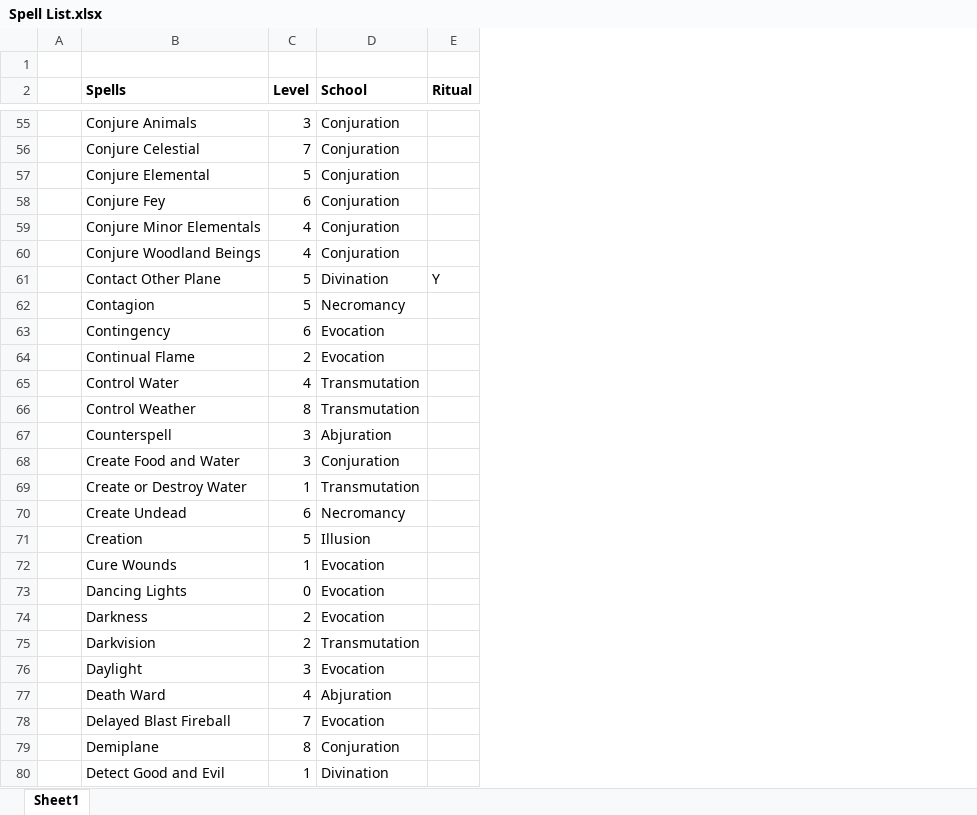
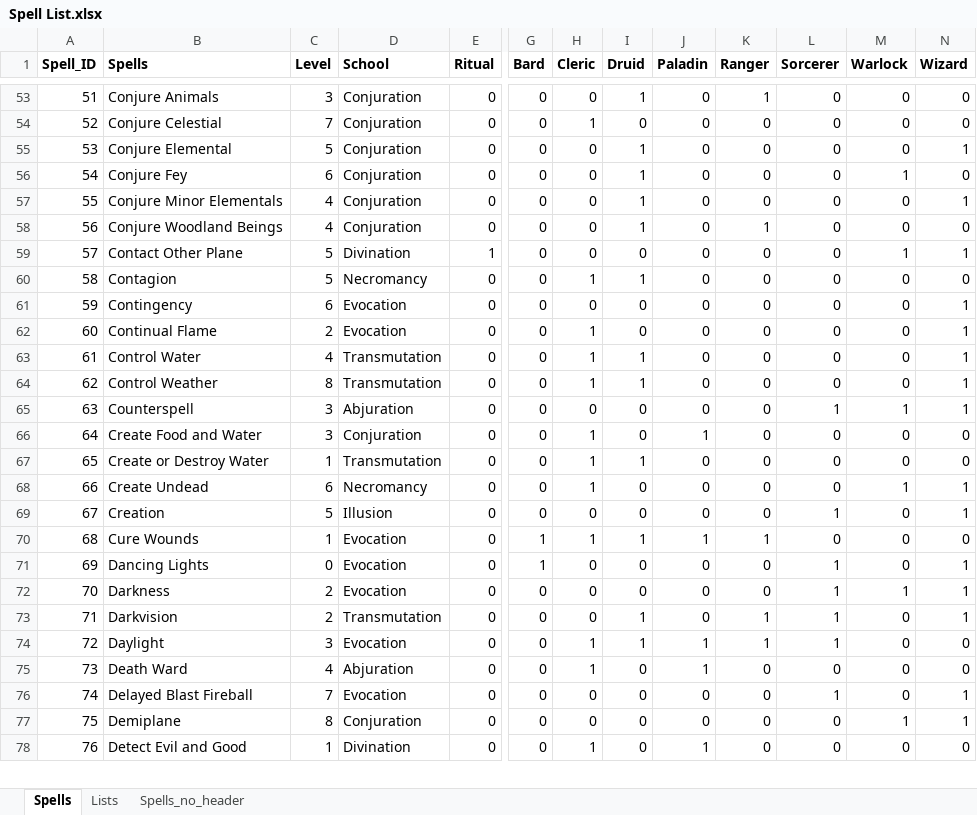
Before and after one commit to squabzilla/CS50-FinalProject, an Excel workbook: NonCode/Spell List.xlsx, sheet Spells, drawn as a sheet; only a part is shown, gaps mark what is left out; values as stored, in another font and other column widths than the file's, no borders; table styles not drawn; removed rows and columns are numbered as before the commit, all else as after; rows hold the shown columns only; the diff covers the shown part only; the diff names each change by its address in the sheet, - before the commit and + after, or states it on an @@ line.

```diff
--- a/NonCode/Spell List.xlsx (sheet Spells)
+++ b/NonCode/Spell List.xlsx (sheet Spells)
-sheet tab: Sheet1
+sheet tab: Spells
+sheet tab: Lists
+sheet tab: Spells_no_header
-column A, empty
+column A (Spell_ID), rows 53-78: 51 | 52 | 53 | 54 | 55 | 56 | 57 | 58 | 59 | 60 | 61 | 62 | 63 | 64 | 65 | 66 | 67 | 68 | 69 | 70 | 71 | 72 | 73 | 74 | 75 | 76
+column G (Bard), rows 53-78: 0 | 0 | 0 | 0 | 0 | 0 | 0 | 0 | 0 | 0 | 0 | 0 | 0 | 0 | 0 | 0 | 0 | 1 | 1 | 0 | 0 | 0 | 0 | 0 | 0 | 0
+column H (Cleric), rows 53-78: 0 | 1 | 0 | 0 | 0 | 0 | 0 | 1 | 0 | 1 | 1 | 1 | 0 | 1 | 1 | 1 | 0 | 1 | 0 | 0 | 0 | 1 | 1 | 0 | 0 | 1
+column I (Druid), rows 53-78: 1 | 0 | 1 | 1 | 1 | 1 | 0 | 1 | 0 | 0 | 1 | 1 | 0 | 0 | 1 | 0 | 0 | 1 | 0 | 0 | 1 | 1 | 0 | 0 | 0 | 0
+column J (Paladin), rows 53-78: 0 | 0 | 0 | 0 | 0 | 0 | 0 | 0 | 0 | 0 | 0 | 0 | 0 | 1 | 0 | 0 | 0 | 1 | 0 | 0 | 0 | 1 | 1 | 0 | 0 | 1
+column K (Ranger), rows 53-78: 1 | 0 | 0 | 0 | 0 | 1 | 0 | 0 | 0 | 0 | 0 | 0 | 0 | 0 | 0 | 0 | 0 | 1 | 0 | 0 | 1 | 1 | 0 | 0 | 0 | 0
+column L (Sorcerer), rows 53-78: 0 | 0 | 0 | 0 | 0 | 0 | 0 | 0 | 0 | 0 | 0 | 0 | 1 | 0 | 0 | 0 | 1 | 0 | 1 | 1 | 1 | 1 | 0 | 1 | 0 | 0
+column M (Warlock), rows 53-78: 0 | 0 | 0 | 1 | 0 | 0 | 1 | 0 | 0 | 0 | 0 | 0 | 1 | 0 | 0 | 1 | 0 | 0 | 0 | 1 | 0 | 0 | 0 | 0 | 1 | 0
+column N (Wizard), rows 53-78: 0 | 0 | 1 | 0 | 1 | 0 | 1 | 0 | 1 | 1 | 1 | 1 | 1 | 0 | 0 | 1 | 1 | 0 | 1 | 1 | 1 | 0 | 0 | 1 | 1 | 0
-row 1: (empty)
-E53:E58 (Ritual): (empty)
+E53:E58 (Ritual): 0
-E59 (Ritual): Y
+E59 (Ritual): 1
-E60:E78 (Ritual): (empty)
+E60:E78 (Ritual): 0
-B78 (Spells): Detect Good and Evil
+B78 (Spells): Detect Evil and Good
```
Also changed, not shown: 1 removed row and 295 edited cells elsewhere in this sheet, 1 other file.
